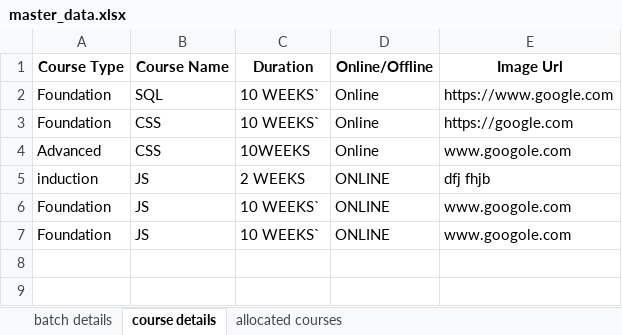
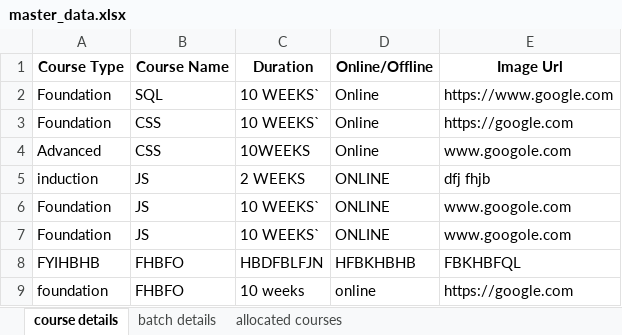
Before and after one commit to misbahmuhammed/l-d-admin, an Excel workbook: master_data.xlsx, sheet course details, drawn as a sheet; values as stored, in another font and other column widths than the file's, no borders; the diff names each change by its address in the sheet, - before the commit and + after, or states it on an @@ line.

```diff
--- a/master_data.xlsx (sheet course details)
+++ b/master_data.xlsx (sheet course details)
@@ sheet tab order changed: course details | batch details | allocated courses @@
+row 8: FYIHBHB | FHBFO | HBDFBLFJN | HFBKHBHB | FBKHBFQL
+row 9: foundation | FHBFO | 10 weeks | online | https://google.com
```
Also changed, not shown: sheet batch details, 1 other file.
